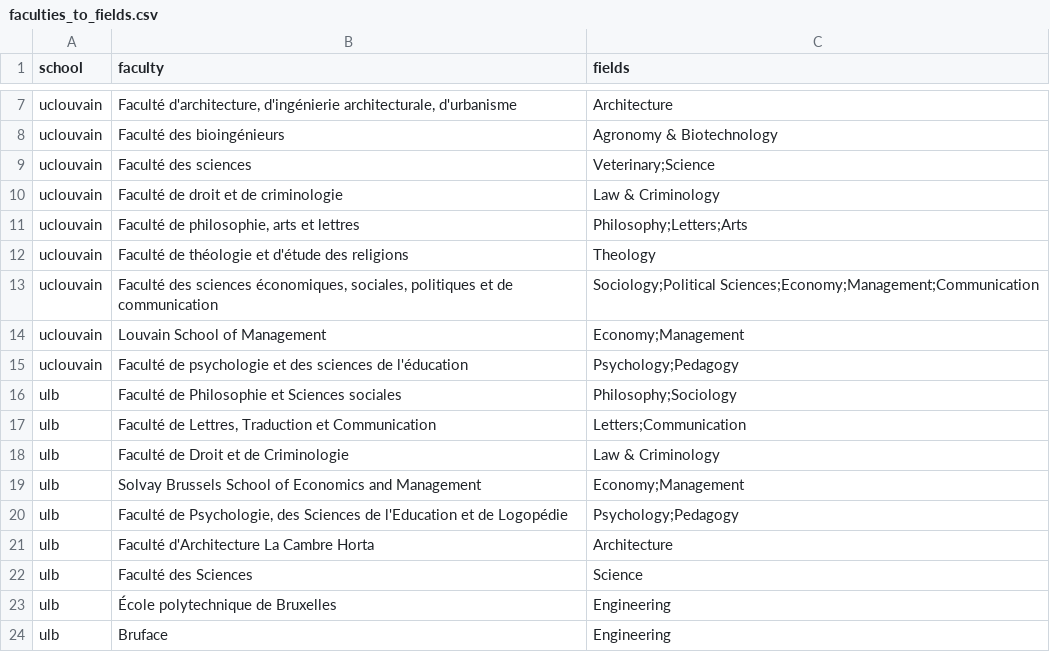
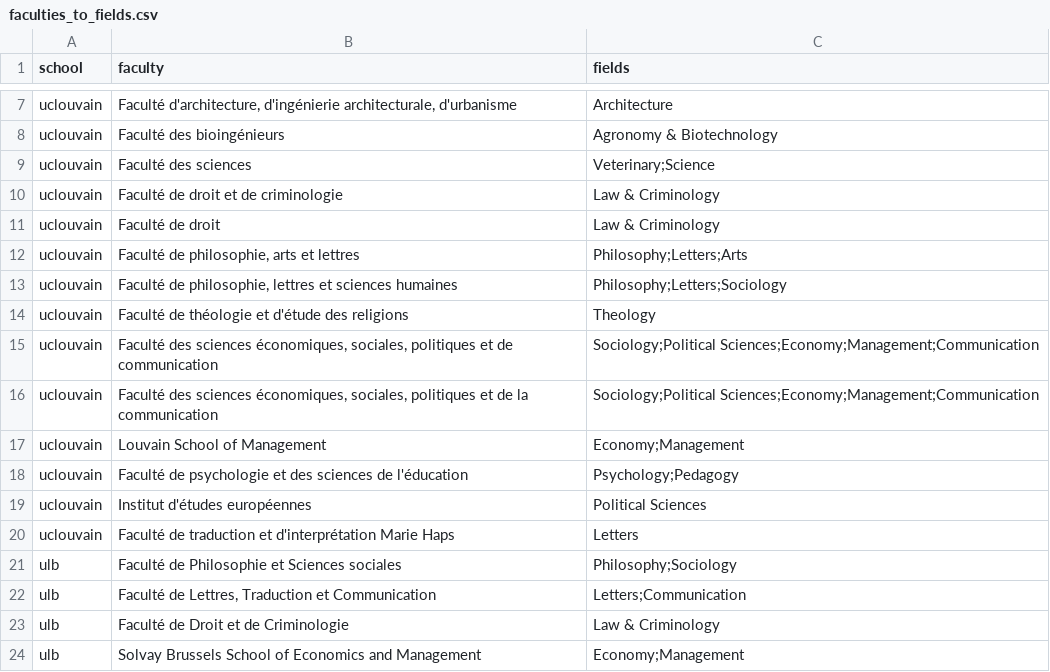
Before and after one commit to Education4Climate/Education4Climate, a CSV file: data/faculties_to_fields.csv, drawn as a sheet; only a part is shown, gaps mark what is left out; the shorter side is filled out with more unchanged rows; the diff names each change by its address in the sheet, - before the commit and + after, or states it on an @@ line.

Commit message:
Updated on uclouvain (crawled missing courses, removed pre +  scored) and vinci (removed pre)

```diff
--- a/data/faculties_to_fields.csv
+++ b/data/faculties_to_fields.csv
+row 11: uclouvain | Faculté de droit | Law & Criminology
+row 13: uclouvain | Faculté de philosophie, lettres et sciences humaines | Philosophy;Letters;Sociology
+row 16: uclouvain | Faculté des sciences économiques, sociales, politiques et de la communication | Sociology;Political Sciences;Economy;Management;Communication
+row 19: uclouvain | Institut d'études européennes | Political Sciences
+row 20: uclouvain | Faculté de traduction et d'interprétation Marie Haps | Letters
```
Also changed, not shown: 14 other files.
